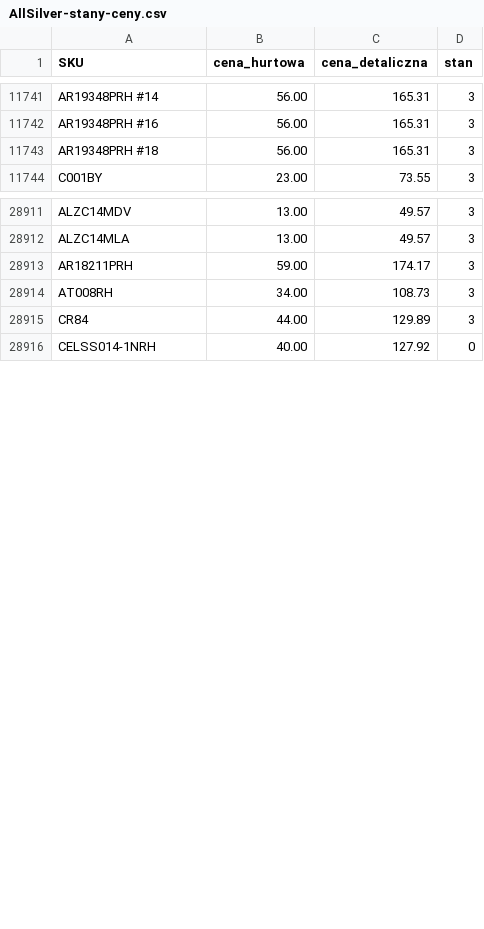
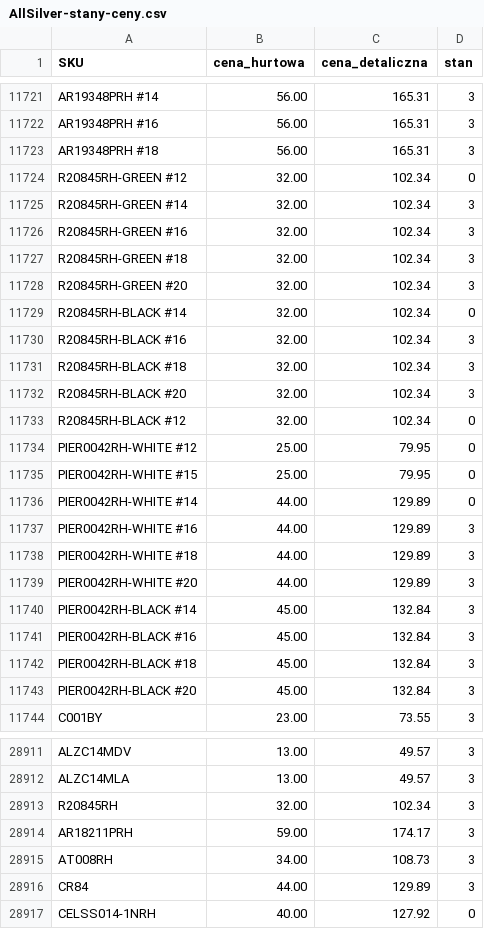
Before and after one commit to G-LOVRIN/AllSilver-CSV, a CSV file: AllSilver-stany-ceny.csv, drawn as a sheet; only a part is shown, gaps mark what is left out; the diff covers the shown part only; the diff names each change by its address in the sheet, - before the commit and + after, or states it on an @@ line.

```diff
--- a/AllSilver-stany-ceny.csv
+++ b/AllSilver-stany-ceny.csv
+row 11724: R20845RH-GREEN #12 | 32.00 | 102.34 | 0
+row 11725: R20845RH-GREEN #14 | 32.00 | 102.34 | 3
+row 11726: R20845RH-GREEN #16 | 32.00 | 102.34 | 3
+row 11727: R20845RH-GREEN #18 | 32.00 | 102.34 | 3
+row 11728: R20845RH-GREEN #20 | 32.00 | 102.34 | 3
+row 11729: R20845RH-BLACK #14 | 32.00 | 102.34 | 0
+row 11730: R20845RH-BLACK #16 | 32.00 | 102.34 | 3
+row 11731: R20845RH-BLACK #18 | 32.00 | 102.34 | 3
+row 11732: R20845RH-BLACK #20 | 32.00 | 102.34 | 3
+row 11733: R20845RH-BLACK #12 | 32.00 | 102.34 | 0
+row 11734: PIER0042RH-WHITE #12 | 25.00 | 79.95 | 0
+row 11735: PIER0042RH-WHITE #15 | 25.00 | 79.95 | 0
+row 11736: PIER0042RH-WHITE #14 | 44.00 | 129.89 | 0
+row 11737: PIER0042RH-WHITE #16 | 44.00 | 129.89 | 3
+row 11738: PIER0042RH-WHITE #18 | 44.00 | 129.89 | 3
+row 11739: PIER0042RH-WHITE #20 | 44.00 | 129.89 | 3
+row 11740: PIER0042RH-BLACK #14 | 45.00 | 132.84 | 3
+row 11741: PIER0042RH-BLACK #16 | 45.00 | 132.84 | 3
+row 11742: PIER0042RH-BLACK #18 | 45.00 | 132.84 | 3
+row 11743: PIER0042RH-BLACK #20 | 45.00 | 132.84 | 3
+row 28913: R20845RH | 32.00 | 102.34 | 3
```
Also changed, not shown: 20 removed rows and 8 edited cells elsewhere in this file, 2 other files.
